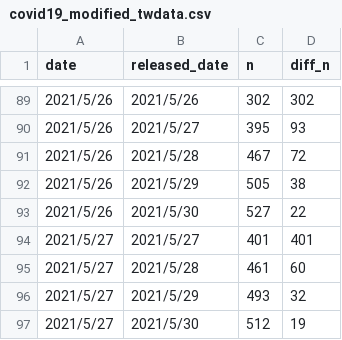
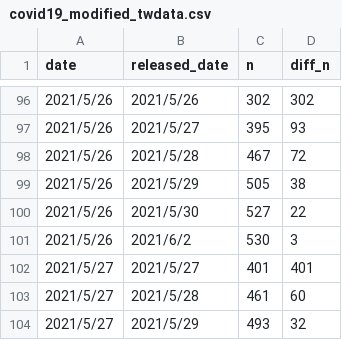
Before and after one commit to datasci-info/covid19tw-data, a CSV file: ReleasedData/modified-twdata/covid19_modified_twdata.csv, drawn as a sheet; only a part is shown, gaps mark what is left out; the shorter side is filled out with more unchanged rows; the diff covers the shown part only; the diff names each change by its address in the sheet, - before the commit and + after, or states it on an @@ line.

```diff
--- a/ReleasedData/modified-twdata/covid19_modified_twdata.csv
+++ b/ReleasedData/modified-twdata/covid19_modified_twdata.csv
+row 101: 2021/5/26 | 2021/6/2 | 530 | 3
```
Also changed, not shown: 29 added rows elsewhere in this file.
